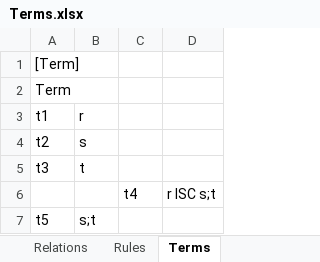
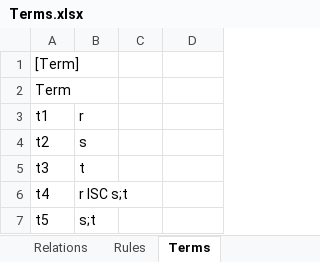
Before and after one commit to AmpersandTarski/Ampersand, an Excel workbook: AmpersandData/FormalAmpersand/Terms.xlsx, sheet Terms, drawn as a sheet; values as stored, in another font and other column widths than the file's, no borders; removed rows and columns are numbered as before the commit, all else as after; the diff names each change by its address in the sheet, - before the commit and + after, or states it on an @@ line.

```diff
--- a/AmpersandData/FormalAmpersand/Terms.xlsx (sheet Terms)
+++ b/AmpersandData/FormalAmpersand/Terms.xlsx (sheet Terms)
-row 6:  |  | t4 | r ISC s;t
+row 6: t4 | r ISC s;t
```
Also changed, not shown: sheet Intersections, sheet Rules, other sheet tabs, AmpersandData/FormalAmpersand/Atoms.xlsx, 4 other files.
